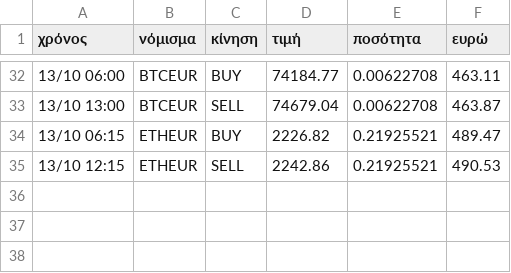
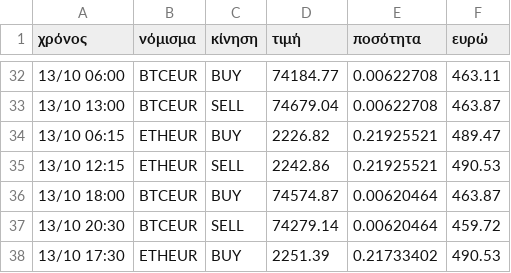
Before and after one commit to keepgoin81/paper-bot, a CSV file: paper_trades.csv, drawn as a sheet; only a part is shown, gaps mark what is left out.

Commit message:
paper run 2026-10-13_17:48

```diff
--- a/paper_trades.csv
+++ b/paper_trades.csv
@@ -35 +35,4 @@
 13/10 12:15,ETHEUR,SELL,2242.86,0.21925521,490.53
+13/10 18:00,BTCEUR,BUY,74574.87,0.00620464,463.87
+13/10 20:30,BTCEUR,SELL,74279.14,0.00620464,459.72
+13/10 17:30,ETHEUR,BUY,2251.39,0.21733402,490.53
```
Also changed, not shown: paper_equity.csv, 2 other files.
